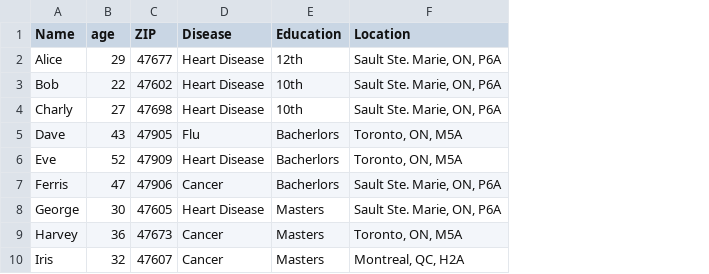
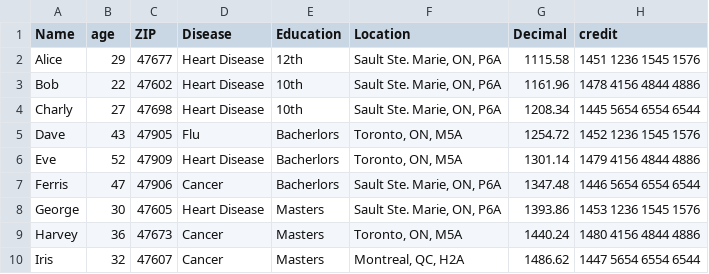
Before and after one commit to ayazmarediya03/Cyber-Project, a CSV file: uploads/Health.csv, drawn as a sheet; the diff names each change by its address in the sheet, - before the commit and + after, or states it on an @@ line.

```diff
--- a/uploads/Health.csv
+++ b/uploads/Health.csv
+column G (Decimal), rows 2-10: 1115.58 | 1161.96 | 1208.34 | 1254.72 | 1301.14 | 1347.48 | 1393.86 | 1440.24 | 1486.62
+column H (credit), rows 2-10: 1451 1236 1545 1576 | 1478 4156 4844 4886 | 1445 5654 6554 6544 | 1452 1236 1545 1576 | 1479 4156 4844 4886 | 1446 5654 6554 6544 | 1453 1236 1545 1576 | 1480 4156 4844 4886 | 1447 5654 6554 6544
```
Also changed, not shown: 3 other files.
